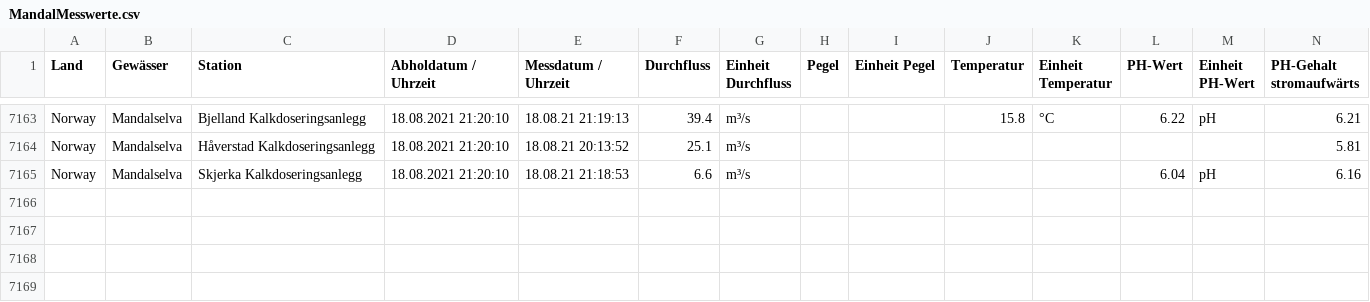
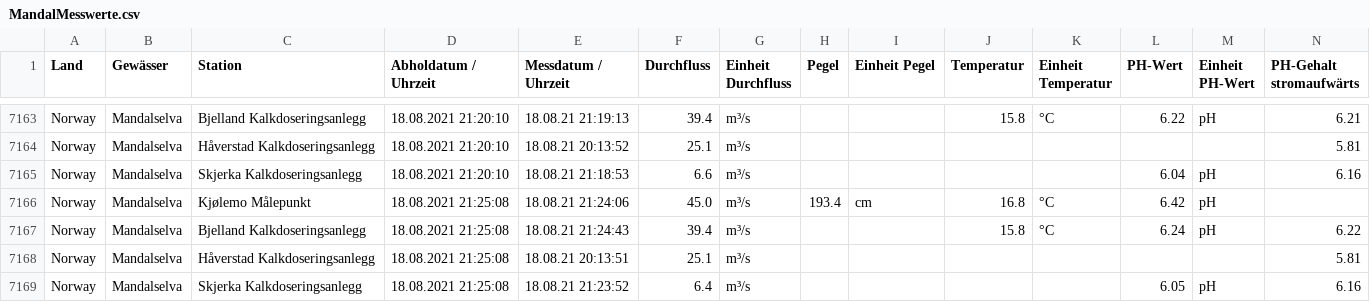
Before and after one commit to achim007/MandalselvaData, a CSV file: MandalMesswerte.csv, drawn as a sheet; only a part is shown, gaps mark what is left out; rows hold the shown columns only; the diff names each change by its address in the sheet, - before the commit and + after, or states it on an @@ line.

Commit message:
update

```diff
--- a/MandalMesswerte.csv
+++ b/MandalMesswerte.csv
+row 7166: Norway | Mandalselva | Kjølemo Målepunkt | 18.08.2021 21:25:08 | 18.08.21 21:24:06 | 45.0 | m³/s | 193.4 | cm | 16.8 | °C | 6.42 | pH
+row 7167: Norway | Mandalselva | Bjelland Kalkdoseringsanlegg | 18.08.2021 21:25:08 | 18.08.21 21:24:43 | 39.4 | m³/s |  |  | 15.8 | °C | 6.24 | pH | 6.22
+row 7168: Norway | Mandalselva | Håverstad Kalkdoseringsanlegg | 18.08.2021 21:25:08 | 18.08.21 20:13:51 | 25.1 | m³/s |  |  |  |  |  |  | 5.81
+row 7169: Norway | Mandalselva | Skjerka Kalkdoseringsanlegg | 18.08.2021 21:25:08 | 18.08.21 21:23:52 | 6.4 | m³/s |  |  |  |  | 6.05 | pH | 6.16
```
